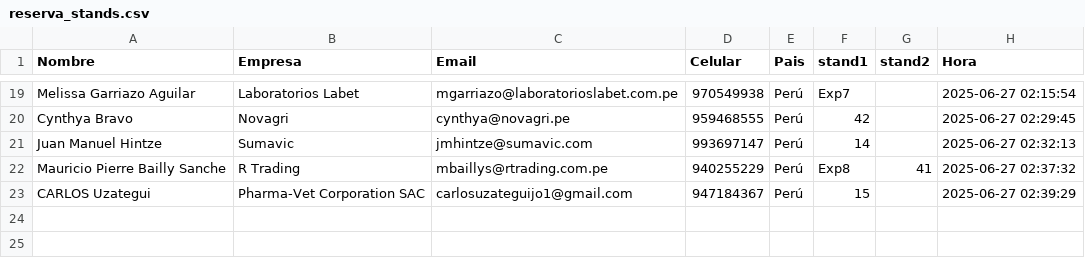
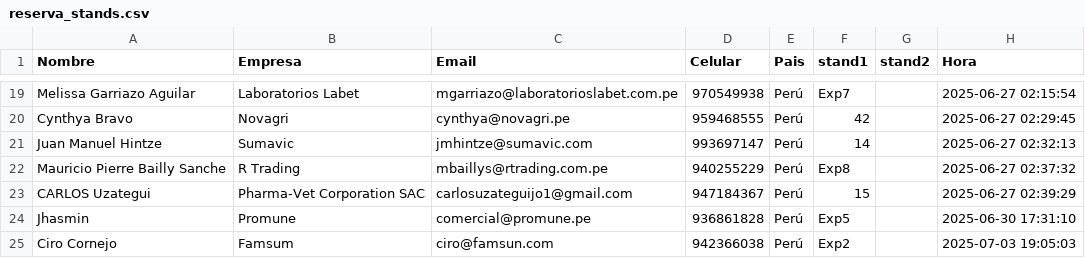
Before and after one commit to dcondor800/apa-reservas, a CSV file: reserva_stands.csv, drawn as a sheet; only a part is shown, gaps mark what is left out; the diff names each change by its address in the sheet, - before the commit and + after, or states it on an @@ line.

Commit message:
Add files via upload

```diff
--- a/reserva_stands.csv
+++ b/reserva_stands.csv
-G22 (stand2): 41
+G22 (stand2): (empty)
+row 24: Jhasmin | Promune | comercial@promune.pe | 936861828 | Perú | Exp5 |  | 2025-06-30 17:31:10
+row 25: Ciro Cornejo | Famsum | ciro@famsun.com | 942366038 | Perú | Exp2 |  | 2025-07-03 19:05:03
```
